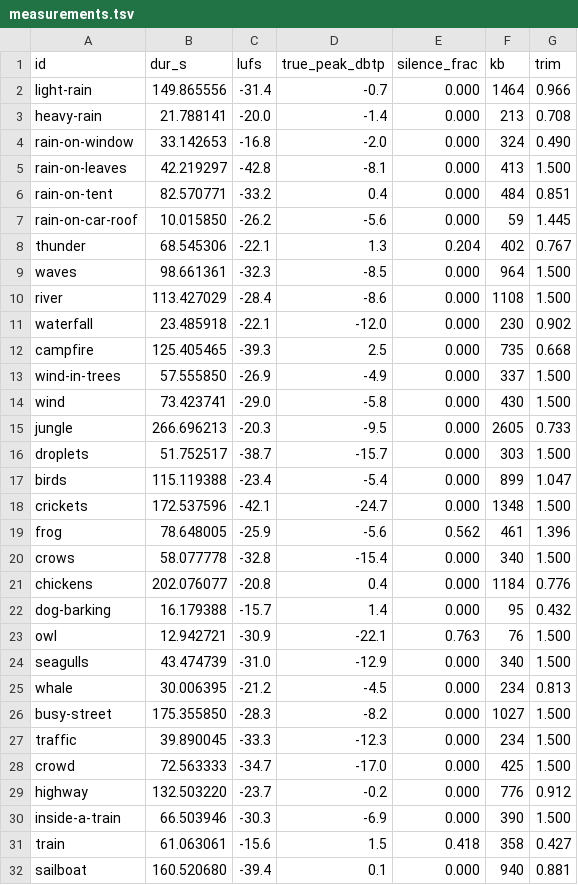
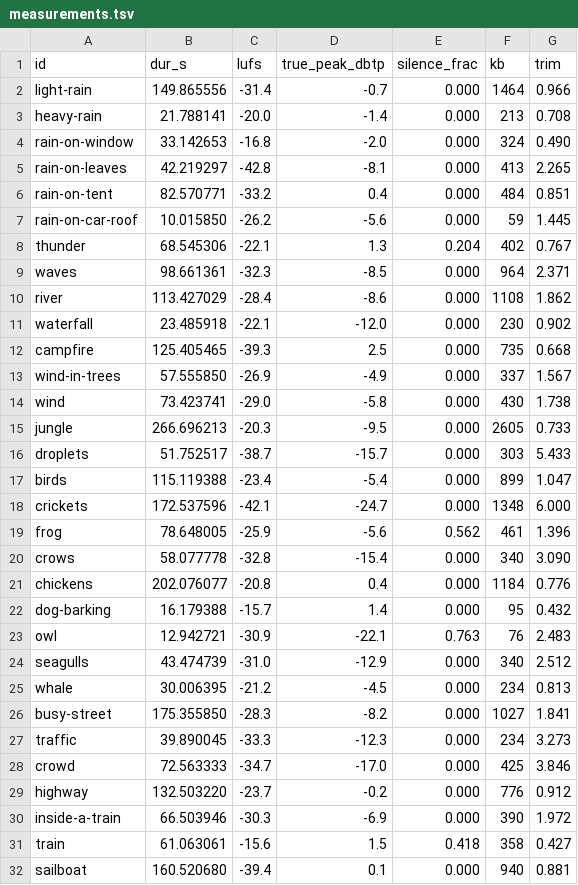
Before and after one commit to hantunzawDev/hantunzawDev.github.io, a TSV file: home/noise/rec/measurements.tsv, drawn as a sheet; only a part is shown; the diff covers the shown part only.

Commit message:
fix(noise): raise trim cap, harden fetch script, clarify credits

```diff
--- a/home/noise/rec/measurements.tsv
+++ b/home/noise/rec/measurements.tsv
@@ -4,3 +4,3 @@ heavy-rain	21.788141	-20.0	-1.4	0.000	213	0.708
 rain-on-window	33.142653	-16.8	-2.0	0.000	324	0.490
-rain-on-leaves	42.219297	-42.8	-8.1	0.000	413	1.500
+rain-on-leaves	42.219297	-42.8	-8.1	0.000	413	2.265
 rain-on-tent	82.570771	-33.2	0.4	0.000	484	0.851
@@ -8,24 +8,24 @@ rain-on-car-roof	10.015850	-26.2	-5.6	0.000	59	1.445
 thunder	68.545306	-22.1	1.3	0.204	402	0.767
-waves	98.661361	-32.3	-8.5	0.000	964	1.500
-river	113.427029	-28.4	-8.6	0.000	1108	1.500
+waves	98.661361	-32.3	-8.5	0.000	964	2.371
+river	113.427029	-28.4	-8.6	0.000	1108	1.862
 waterfall	23.485918	-22.1	-12.0	0.000	230	0.902
 campfire	125.405465	-39.3	2.5	0.000	735	0.668
-wind-in-trees	57.555850	-26.9	-4.9	0.000	337	1.500
-wind	73.423741	-29.0	-5.8	0.000	430	1.500
+wind-in-trees	57.555850	-26.9	-4.9	0.000	337	1.567
+wind	73.423741	-29.0	-5.8	0.000	430	1.738
 jungle	266.696213	-20.3	-9.5	0.000	2605	0.733
-droplets	51.752517	-38.7	-15.7	0.000	303	1.500
+droplets	51.752517	-38.7	-15.7	0.000	303	5.433
 birds	115.119388	-23.4	-5.4	0.000	899	1.047
-crickets	172.537596	-42.1	-24.7	0.000	1348	1.500
+crickets	172.537596	-42.1	-24.7	0.000	1348	6.000
 frog	78.648005	-25.9	-5.6	0.562	461	1.396
-crows	58.077778	-32.8	-15.4	0.000	340	1.500
+crows	58.077778	-32.8	-15.4	0.000	340	3.090
 chickens	202.076077	-20.8	0.4	0.000	1184	0.776
 dog-barking	16.179388	-15.7	1.4	0.000	95	0.432
-owl	12.942721	-30.9	-22.1	0.763	76	1.500
-seagulls	43.474739	-31.0	-12.9	0.000	340	1.500
+owl	12.942721	-30.9	-22.1	0.763	76	2.483
+seagulls	43.474739	-31.0	-12.9	0.000	340	2.512
 whale	30.006395	-21.2	-4.5	0.000	234	0.813
-busy-street	175.355850	-28.3	-8.2	0.000	1027	1.500
-traffic	39.890045	-33.3	-12.3	0.000	234	1.500
-crowd	72.563333	-34.7	-17.0	0.000	425	1.500
+busy-street	175.355850	-28.3	-8.2	0.000	1027	1.841
+traffic	39.890045	-33.3	-12.3	0.000	234	3.273
+crowd	72.563333	-34.7	-17.0	0.000	425	3.846
 highway	132.503220	-23.7	-0.2	0.000	776	0.912
-inside-a-train	66.503946	-30.3	-6.9	0.000	390	1.500
+inside-a-train	66.503946	-30.3	-6.9	0.000	390	1.972
 train	61.063061	-15.6	1.5	0.418	358	0.427
```
Also changed, not shown: 9 edited cells elsewhere in this file, 3 other files.
